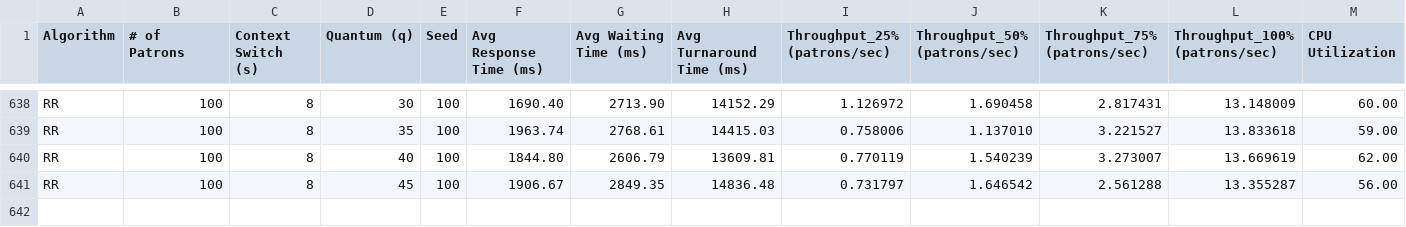
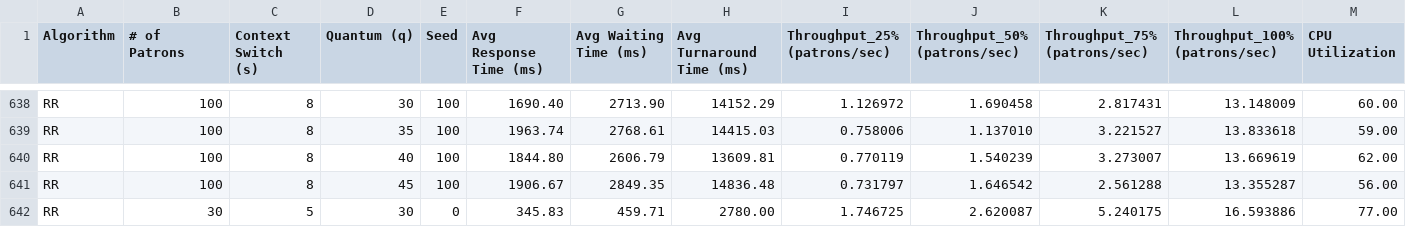
Before and after one commit to akeenahall42029/OS1-Assignment, a CSV file: OS2_Assignment2025_barSim/test_results/final_barmanMetricsLogger.csv, drawn as a sheet; only a part is shown, gaps mark what is left out; rows hold the shown columns only; the diff names each change by its address in the sheet, - before the commit and + after, or states it on an @@ line.

```diff
--- a/OS2_Assignment2025_barSim/test_results/final_barmanMetricsLogger.csv
+++ b/OS2_Assignment2025_barSim/test_results/final_barmanMetricsLogger.csv
+row 642: RR | 30 | 5 | 30 | 0 | 345.83 | 459.71 | 2780.00 | 1.746725 | 2.620087 | 5.240175 | 16.593886 | 77.00
```
Also changed, not shown: 7 other files.
